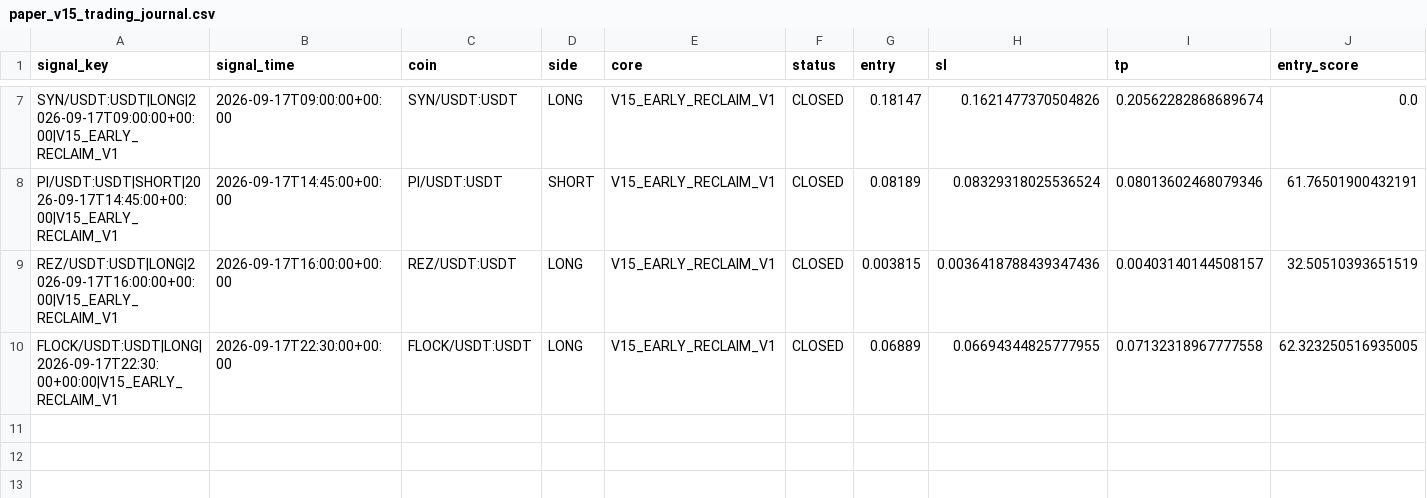
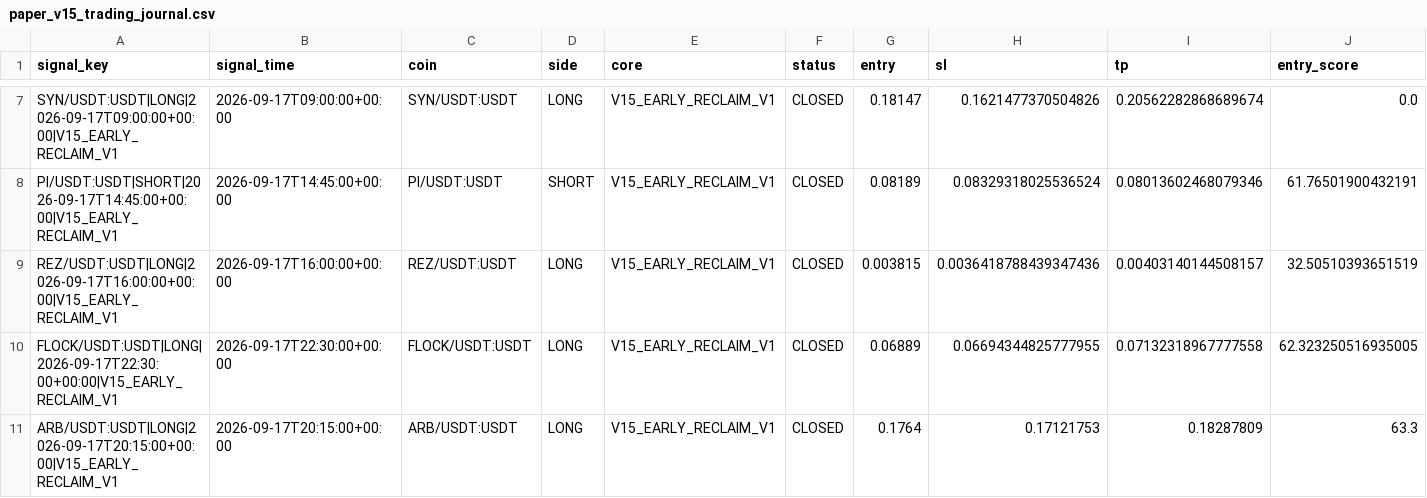
Before and after one commit to samesameagro-droid/sam-edge-v15-v8i, a CSV file: paper_v15_trading_journal.csv, drawn as a sheet; only a part is shown, gaps mark what is left out; rows hold the shown columns only; the diff names each change by its address in the sheet, - before the commit and + after, or states it on an @@ line.

Commit message:
paper: V15 professional forward state

```diff
--- a/paper_v15_trading_journal.csv
+++ b/paper_v15_trading_journal.csv
+row 11: ARB/USDT:USDT|LONG|2026-09-17T20:15:00+00:00|V15_EARLY_RECLAIM_V1 | 2026-09-17T20:15:00+00:00 | ARB/USDT:USDT | LONG | V15_EARLY_RECLAIM_V1 | CLOSED | 0.1764 | 0.17121753 | 0.18287809 | 63.3
```
Also changed, not shown: v15_forward_test_master_journal.csv, 6 other files.
